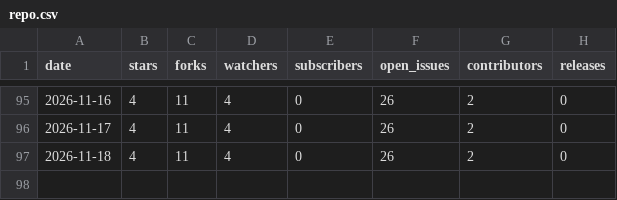
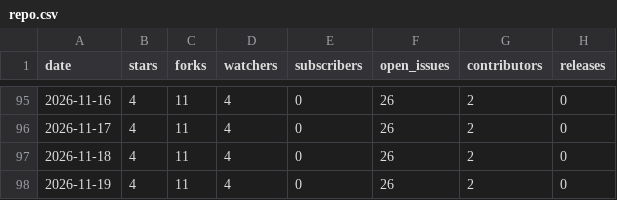
Before and after one commit to nagusubra/traffic, a CSV file: .metrics/data/industry-hackathon-lab/repo.csv, drawn as a sheet; only a part is shown, gaps mark what is left out.

```diff
--- a/.metrics/data/industry-hackathon-lab/repo.csv
+++ b/.metrics/data/industry-hackathon-lab/repo.csv
@@ -97 +97,2 @@ date,stars,forks,watchers,subscribers,open_issues,contributors,releases
 2026-11-18,4,11,4,0,26,2,0
+2026-11-19,4,11,4,0,26,2,0
```
Also changed, not shown: .metrics/data/AI-customer-counter/repo.csv, .metrics/data/duvals_triangle_plotter/repo.csv, 11 other files.
